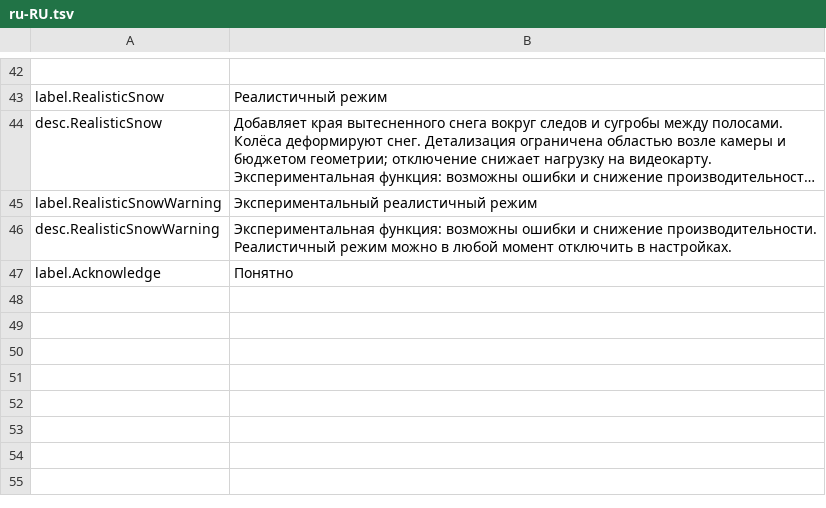
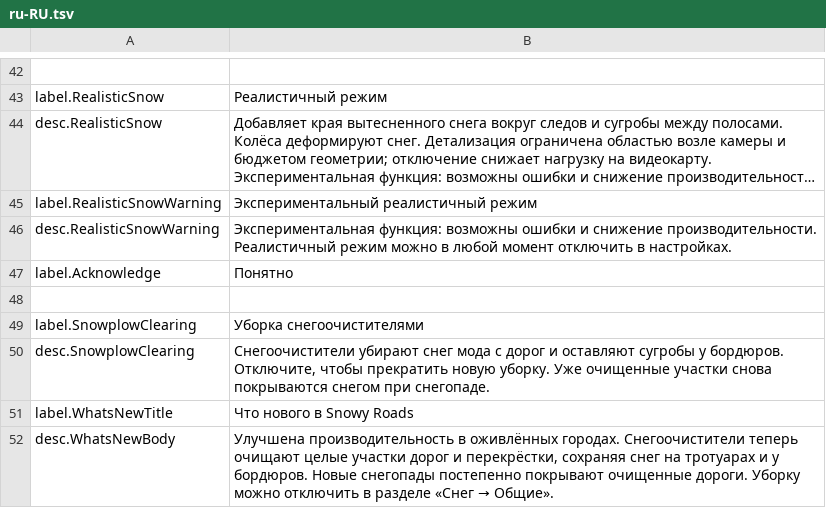
Before and after one commit to felipeljj/SnowyRoads, a TSV file: src/RoadSnow.Mod/Locales/ru-RU.tsv, drawn as a sheet; only a part is shown, gaps mark what is left out; long unchanged cells end in …; the diff names each change by its address in the sheet, - before the commit and + after, or states it on an @@ line.

Commit message:
Improve snow performance and section clearing, add snowplow toggle and update notes

```diff
--- a/src/RoadSnow.Mod/Locales/ru-RU.tsv
+++ b/src/RoadSnow.Mod/Locales/ru-RU.tsv
+row 48: (empty)
+row 49: label.SnowplowClearing | Уборка снегоочистителями
+row 50: desc.SnowplowClearing | Снегоочистители убирают снег мода с дорог и оставляют сугробы у бордюров. Отключите, чтобы прекратить новую уборку. Уже очищенные участки снова покрываются снегом при снегопаде.
+row 51: label.WhatsNewTitle | Что нового в Snowy Roads
+row 52: desc.WhatsNewBody | Улучшена производительность в оживлённых городах. Снегоочистители теперь очищают целые участки дорог и перекрёстки, сохраняя снег на тротуарах и у бордюров. Новые снегопады постепенно покрывают очищенные дороги. Уборку можно отключить в разделе «Снег → Общие».
```
Also changed, not shown: src/RoadSnow.Mod/Locales/de-DE.tsv, src/RoadSnow.Mod/Locales/es-ES.tsv, 55 other files.
